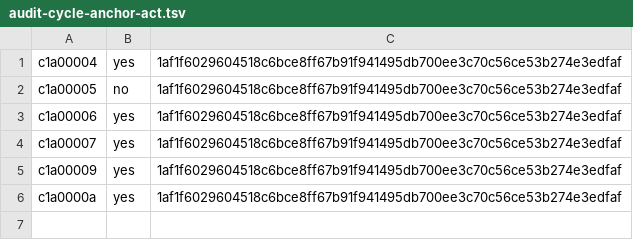
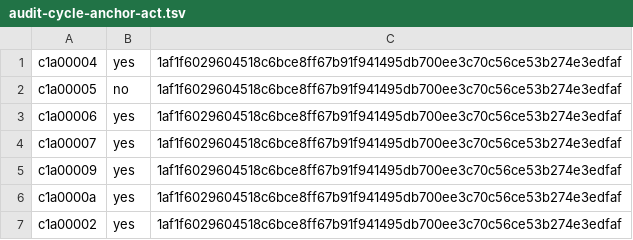
Before and after one commit to ottojung/viche, a TSV file: records/ballots/audit-cycle-anchor-act.tsv, drawn as a sheet.

Commit message:
ballot: c1a00002 yes on audit-cycle-anchor-act
Digest 1af1f602. One row plus the matching per-seat JSON. Yes on the narrow
closed-allowlist repair; T24 conflict accepted as disclosed and operationalized,
not cured; Act 22 pilot exemption.

```diff
--- a/records/ballots/audit-cycle-anchor-act.tsv
+++ b/records/ballots/audit-cycle-anchor-act.tsv
@@ -6 +6,2 @@ c1a00009	yes	1af1f6029604518c6bce8ff67b91f941495db700ee3c70c56ce53b274e3edfaf
 c1a0000a	yes	1af1f6029604518c6bce8ff67b91f941495db700ee3c70c56ce53b274e3edfaf
+c1a00002	yes	1af1f6029604518c6bce8ff67b91f941495db700ee3c70c56ce53b274e3edfaf
```
Also changed, not shown: 1 other file.
